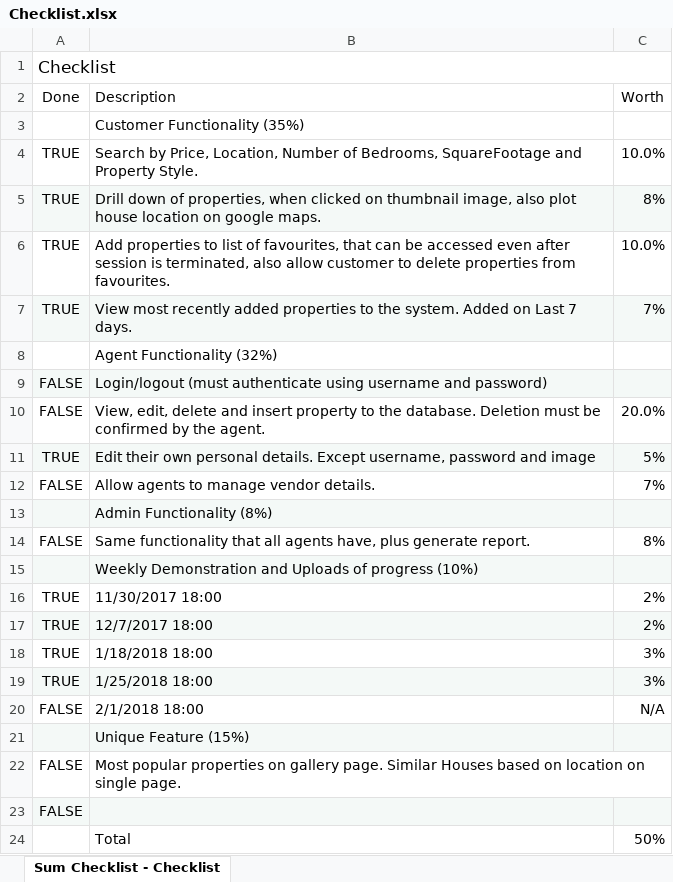
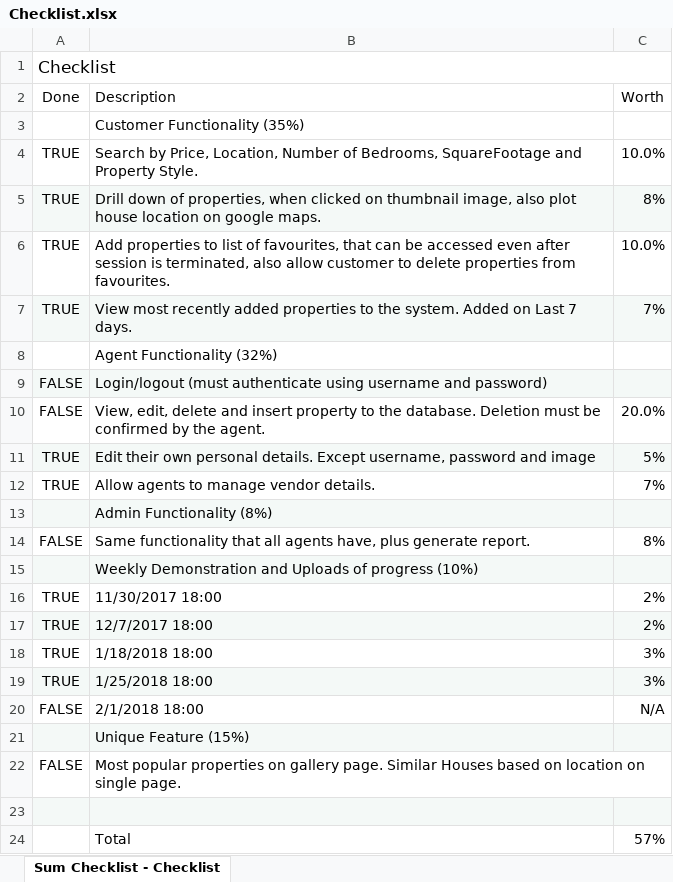
Before and after one commit to ThaySilva/LIT_Realty, an Excel workbook: Checklist.xlsx, sheet Sum Checklist - Checklist, drawn as a sheet; values as stored, in another font and other column widths than the file's, no borders; the diff names each change by its address in the sheet, - before the commit and + after, or states it on an @@ line.

```diff
--- a/Checklist.xlsx (sheet Sum Checklist - Checklist)
+++ b/Checklist.xlsx (sheet Sum Checklist - Checklist)
-A12 (Done): FALSE
+A12 (Done): TRUE
-A23 (Done): FALSE
+A23 (Done): (empty)
-C24 (Worth): 50%
+C24 (Worth): 57%
```
Also changed, not shown: 17 other files.
